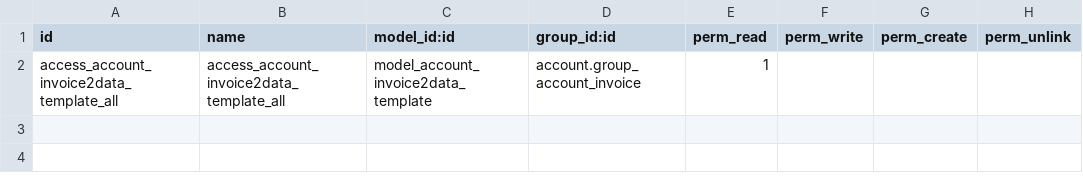
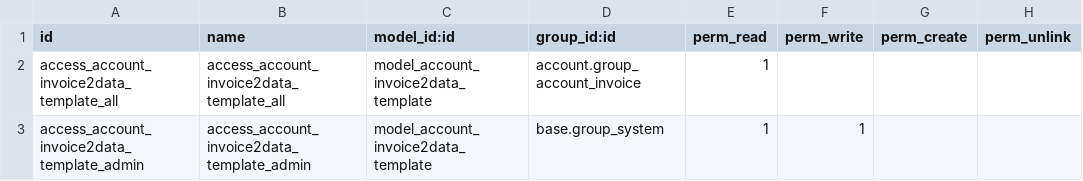
Before and after one commit to legalsylvain/grap-odoo-business-supplier-invoice, a CSV file: account_invoice_invoice2data/security/ir.model.access.csv, drawn as a sheet.

Commit message:
[IMP] allow admin user to disable templates

```diff
--- a/account_invoice_invoice2data/security/ir.model.access.csv
+++ b/account_invoice_invoice2data/security/ir.model.access.csv
@@ -2 +2,2 @@ id,name,model_id:id,group_id:id,perm_read,perm_write,perm_create,perm_unlink
 access_account_invoice2data_template_all,access_account_invoice2data_template_all,model_account_invoice2data_template,account.group_account_invoice,1,,,
+access_account_invoice2data_template_admin,access_account_invoice2data_template_admin,model_account_invoice2data_template,base.group_system,1,1,,
```
Also changed, not shown: 2 other files.
